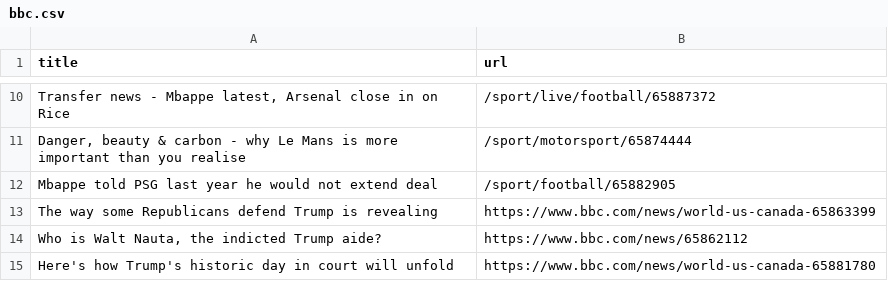
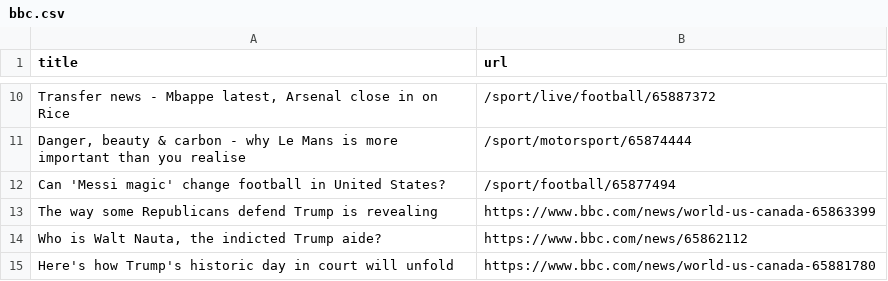
Before and after one commit to terril68/automatic-scraper, a CSV file: bbc.csv, drawn as a sheet; only a part is shown, gaps mark what is left out; removed rows and columns are numbered as before the commit, all else as after; the diff names each change by its address in the sheet, - before the commit and + after, or states it on an @@ line.

```diff
--- a/bbc.csv
+++ b/bbc.csv
-row 12: Mbappe told PSG last year he would not extend deal | /sport/football/65882905
+row 12: Can 'Messi magic' change football in United States? | /sport/football/65877494
```
